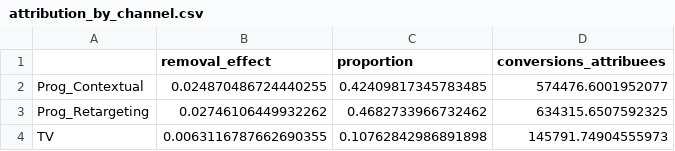
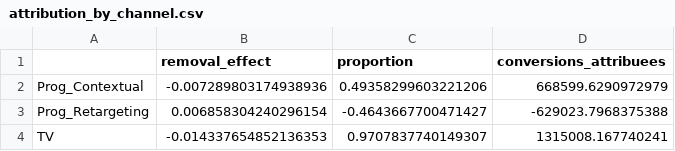
Before and after one commit to 9992D/Dauphine_Hackathon, a CSV file: results/matrices/attribution_by_channel.csv, drawn as a sheet.

```diff
--- a/results/matrices/attribution_by_channel.csv
+++ b/results/matrices/attribution_by_channel.csv
@@ -1,4 +1,4 @@
 ,removal_effect,proportion,conversions_attribuees
-Prog_Contextual,0.024870486724440255,0.42409817345783485,574476.6001952077
-Prog_Retargeting,0.02746106449932262,0.4682733966732462,634315.6507592325
-TV,0.0063116787662690355,0.10762842986891898,145791.74904555973
+Prog_Contextual,-0.007289803174938936,0.49358299603221206,668599.6290972979
+Prog_Retargeting,0.006858304240296154,-0.4643667700471427,-629023.7968375388
+TV,-0.014337654852136353,0.9707837740149307,1315008.167740241
```
Also changed, not shown: results/matrices/transition_matrix.csv, 9 other files.
